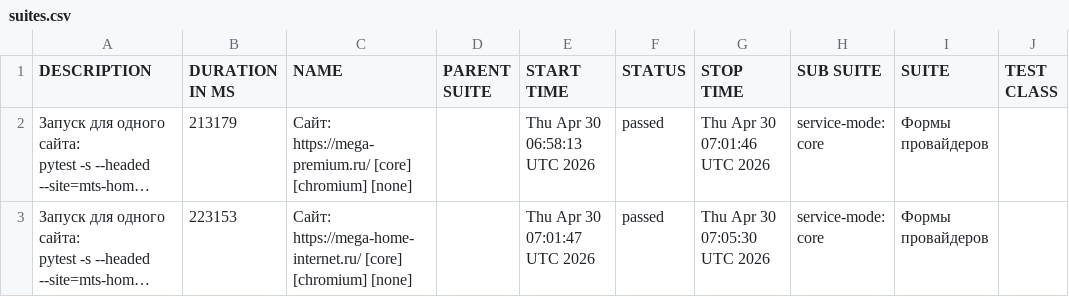
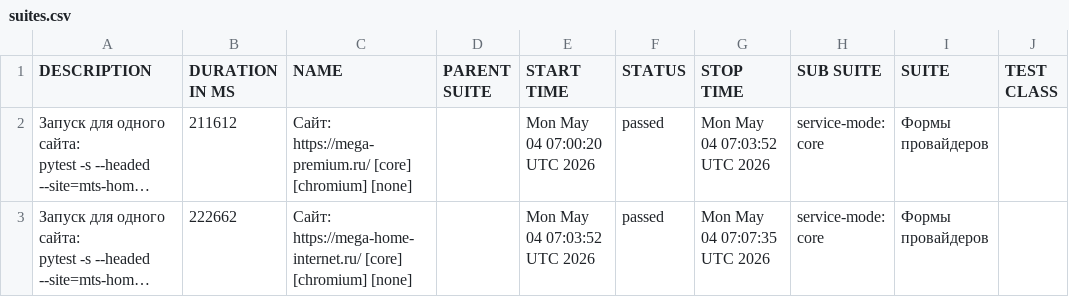
Before and after one commit to deidolinde-maker/Everyday_test, a CSV file: provider-megafon/data/suites.csv, drawn as a sheet; only a part is shown; long unchanged cells end in …; the diff names each change by its address in the sheet, - before the commit and + after, or states it on an @@ line.

```diff
--- a/provider-megafon/data/suites.csv
+++ b/provider-megafon/data/suites.csv
-B2 (DURATION IN MS): 213179
+B2 (DURATION IN MS): 211612
-E2 (START TIME): Thu Apr 30 06:58:13 UTC 2026
+E2 (START TIME): Mon May 04 07:00:20 UTC 2026
-G2 (STOP TIME): Thu Apr 30 07:01:46 UTC 2026
+G2 (STOP TIME): Mon May 04 07:03:52 UTC 2026
-B3 (DURATION IN MS): 223153
+B3 (DURATION IN MS): 222662
-E3 (START TIME): Thu Apr 30 07:01:47 UTC 2026
+E3 (START TIME): Mon May 04 07:03:52 UTC 2026
-G3 (STOP TIME): Thu Apr 30 07:05:30 UTC 2026
+G3 (STOP TIME): Mon May 04 07:07:35 UTC 2026
```
Also changed, not shown: 34 other files.
